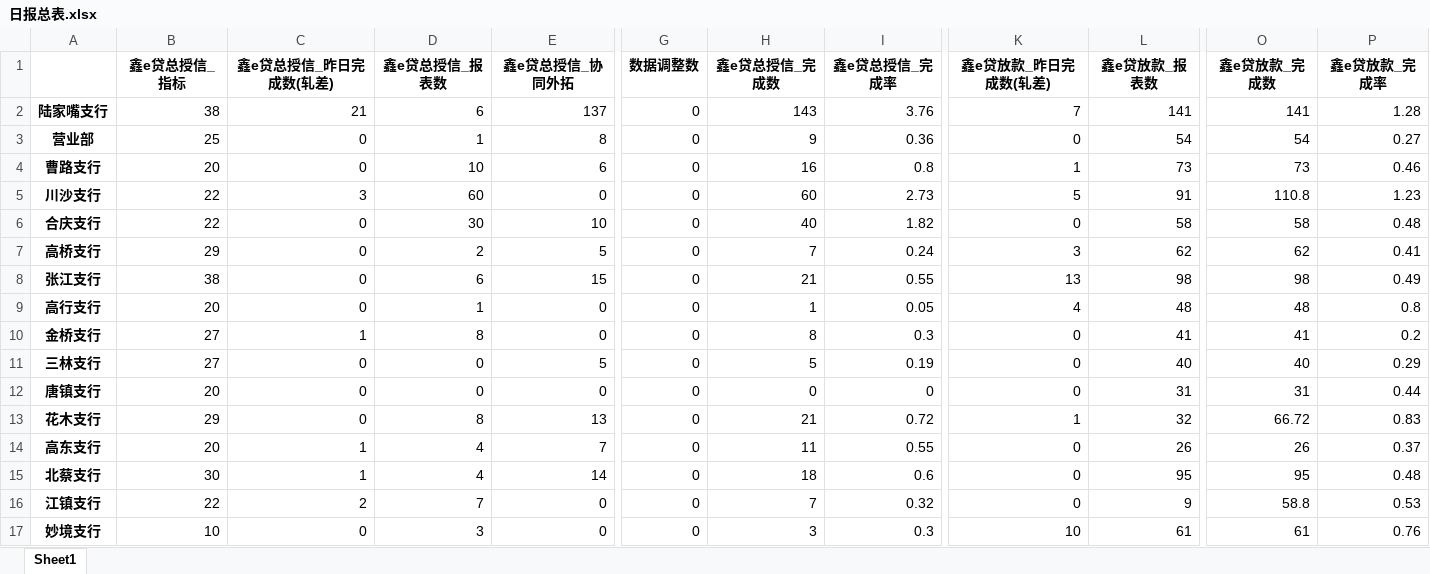
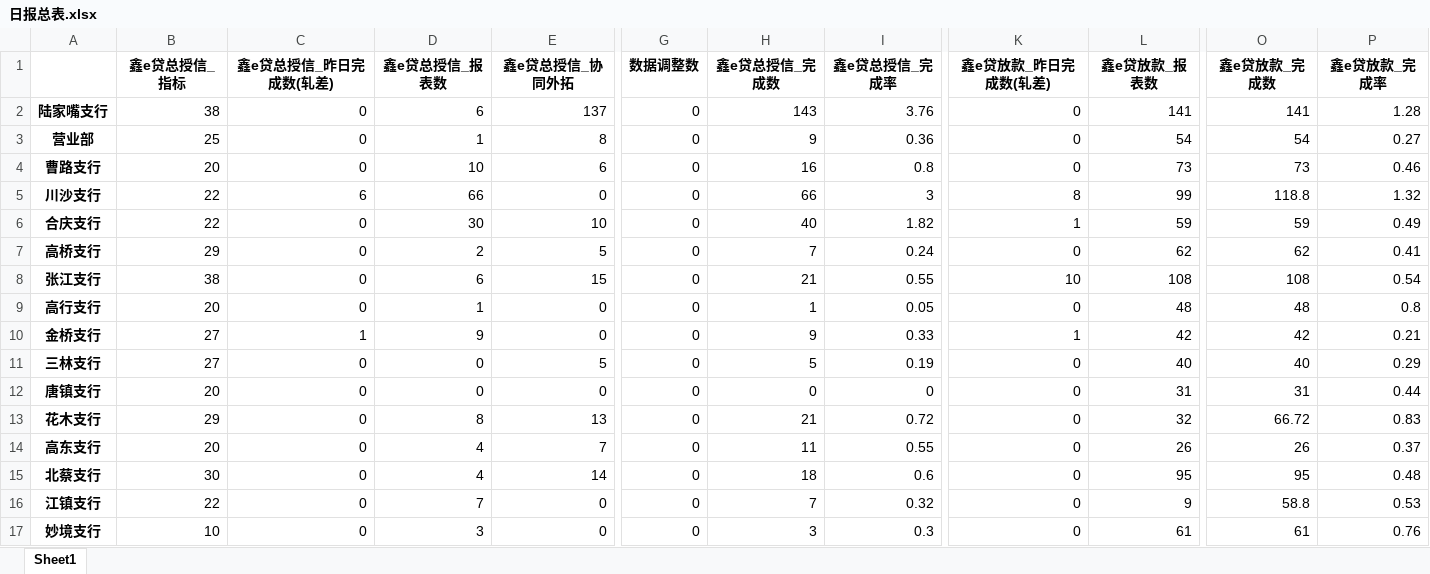
Before and after one commit to nvzi5z2/srcb_daily_report, an Excel workbook: result/日报总表.xlsx, sheet Sheet1, drawn as a sheet; only a part is shown, gaps mark what is left out; values as stored, in another font and other column widths than the file's, no borders; the diff covers the shown part only; the diff names each change by its address in the sheet, - before the commit and + after, or states it on an @@ line.

```diff
--- a/result/日报总表.xlsx (sheet Sheet1)
+++ b/result/日报总表.xlsx (sheet Sheet1)
-C2 (鑫e贷总授信_昨日完成数(轧差)): 21
+C2 (鑫e贷总授信_昨日完成数(轧差)): 0
-K2 (鑫e贷放款_昨日完成数(轧差)): 7
+K2 (鑫e贷放款_昨日完成数(轧差)): 0
-K4 (鑫e贷放款_昨日完成数(轧差)): 1
+K4 (鑫e贷放款_昨日完成数(轧差)): 0
-C5 (鑫e贷总授信_昨日完成数(轧差)): 3
+C5 (鑫e贷总授信_昨日完成数(轧差)): 6
-D5 (鑫e贷总授信_报表数): 60
+D5 (鑫e贷总授信_报表数): 66
-H5 (鑫e贷总授信_完成数): 60
+H5 (鑫e贷总授信_完成数): 66
-I5 (鑫e贷总授信_完成率): 2.73
+I5 (鑫e贷总授信_完成率): 3
-K5 (鑫e贷放款_昨日完成数(轧差)): 5
+K5 (鑫e贷放款_昨日完成数(轧差)): 8
-L5 (鑫e贷放款_报表数): 91
+L5 (鑫e贷放款_报表数): 99
-O5 (鑫e贷放款_完成数): 110.8
+O5 (鑫e贷放款_完成数): 118.8
-P5 (鑫e贷放款_完成率): 1.23
+P5 (鑫e贷放款_完成率): 1.32
-K6 (鑫e贷放款_昨日完成数(轧差)): 0
+K6 (鑫e贷放款_昨日完成数(轧差)): 1
-L6 (鑫e贷放款_报表数): 58
+L6 (鑫e贷放款_报表数): 59
-O6 (鑫e贷放款_完成数): 58
+O6 (鑫e贷放款_完成数): 59
-P6 (鑫e贷放款_完成率): 0.48
+P6 (鑫e贷放款_完成率): 0.49
-K7 (鑫e贷放款_昨日完成数(轧差)): 3
+K7 (鑫e贷放款_昨日完成数(轧差)): 0
-K8 (鑫e贷放款_昨日完成数(轧差)): 13
+K8 (鑫e贷放款_昨日完成数(轧差)): 10
-L8 (鑫e贷放款_报表数): 98
+L8 (鑫e贷放款_报表数): 108
-O8 (鑫e贷放款_完成数): 98
+O8 (鑫e贷放款_完成数): 108
-P8 (鑫e贷放款_完成率): 0.49
+P8 (鑫e贷放款_完成率): 0.54
-K9 (鑫e贷放款_昨日完成数(轧差)): 4
+K9 (鑫e贷放款_昨日完成数(轧差)): 0
-D10 (鑫e贷总授信_报表数): 8
+D10 (鑫e贷总授信_报表数): 9
-H10 (鑫e贷总授信_完成数): 8
+H10 (鑫e贷总授信_完成数): 9
-I10 (鑫e贷总授信_完成率): 0.3
+I10 (鑫e贷总授信_完成率): 0.33
-K10 (鑫e贷放款_昨日完成数(轧差)): 0
+K10 (鑫e贷放款_昨日完成数(轧差)): 1
-L10 (鑫e贷放款_报表数): 41
+L10 (鑫e贷放款_报表数): 42
-O10 (鑫e贷放款_完成数): 41
+O10 (鑫e贷放款_完成数): 42
-P10 (鑫e贷放款_完成率): 0.2
+P10 (鑫e贷放款_完成率): 0.21
-K13 (鑫e贷放款_昨日完成数(轧差)): 1
+K13 (鑫e贷放款_昨日完成数(轧差)): 0
-C14:C15 (鑫e贷总授信_昨日完成数(轧差)): 1
+C14:C15 (鑫e贷总授信_昨日完成数(轧差)): 0
-C16 (鑫e贷总授信_昨日完成数(轧差)): 2
+C16 (鑫e贷总授信_昨日完成数(轧差)): 0
-K17 (鑫e贷放款_昨日完成数(轧差)): 10
+K17 (鑫e贷放款_昨日完成数(轧差)): 0
```
Also changed, not shown: 47 edited cells elsewhere in this sheet, result/鑫e贷总授信完成情况.xlsx, result/鑫e贷授信-B款完成情况.xlsx, 6 other files.
